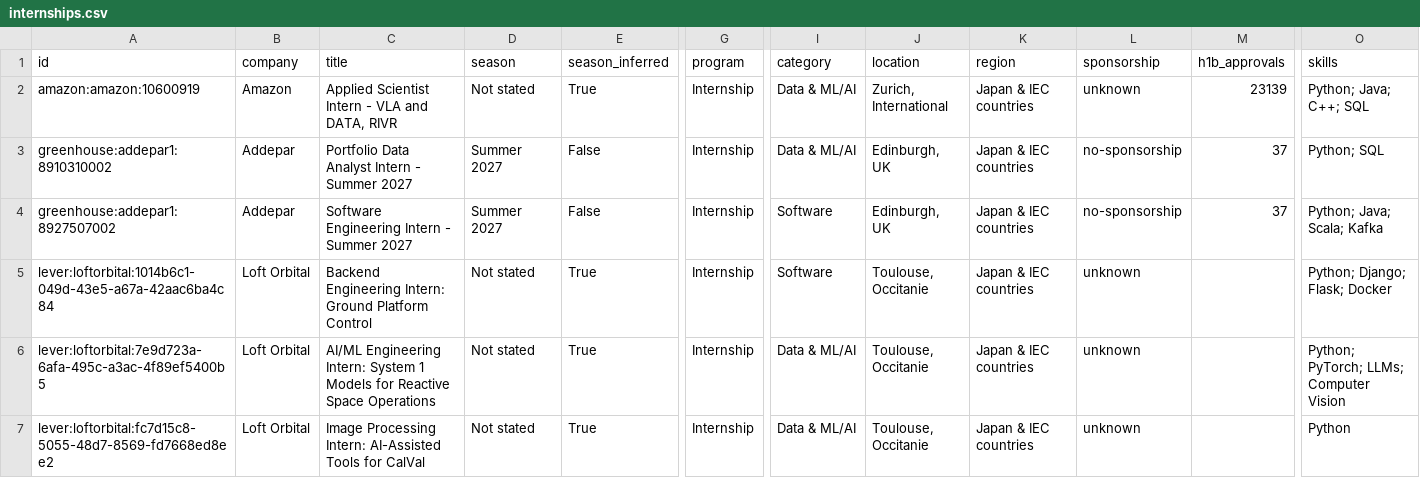
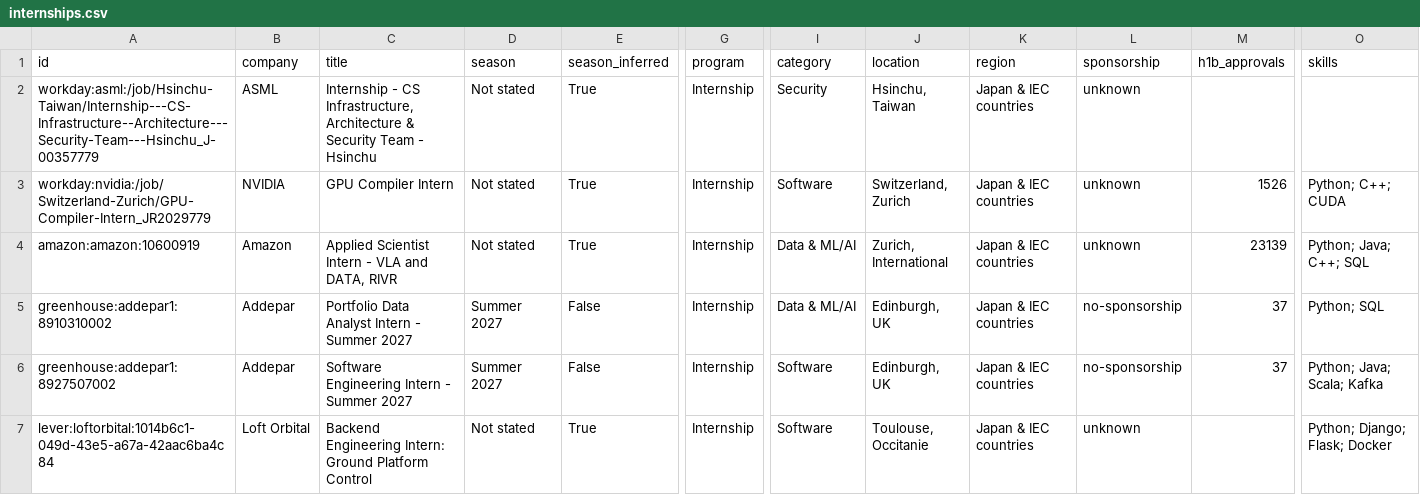
Before and after one commit to parkerhayashi/Automated-List-Of-Summer-2027-and-Fall-2026-Tech-Internships, a CSV file: data/internships.csv, drawn as a sheet; only a part is shown, gaps mark what is left out; the shorter side is filled out with more unchanged rows; rows hold the shown columns only; the diff names each change by its address in the sheet, - before the commit and + after, or states it on an @@ line.

```diff
--- a/data/internships.csv
+++ b/data/internships.csv
+row 2: workday:asml:/job/Hsinchu-Taiwan/Internship---CS-Infrastructure--Architecture---Security-Team---Hsinchu_J-00357779 | ASML | Internship - CS Infrastructure, Architecture & Security Team - Hsinchu | Not stated | True | Internship | Security | Hsinchu, Taiwan | Japan & IEC countries | unknown
+row 3: workday:nvidia:/job/Switzerland-Zurich/GPU-Compiler-Intern_JR2029779 | NVIDIA | GPU Compiler Intern | Not stated | True | Internship | Software | Switzerland, Zurich | Japan & IEC countries | unknown | 1526 | Python; C++; CUDA
```
Also changed, not shown: docs/internships.csv, 15 other files.
